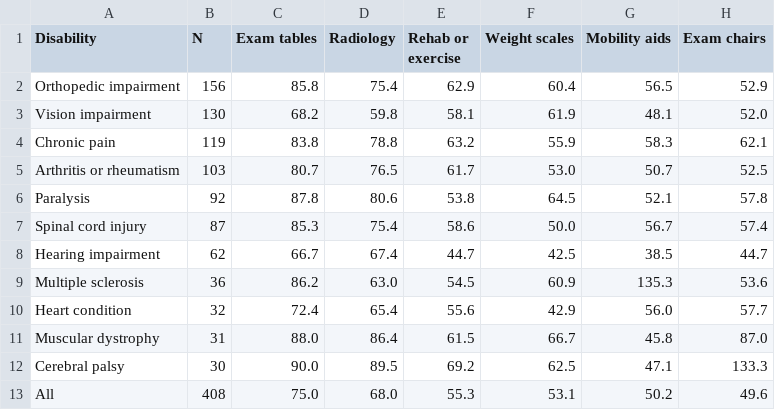
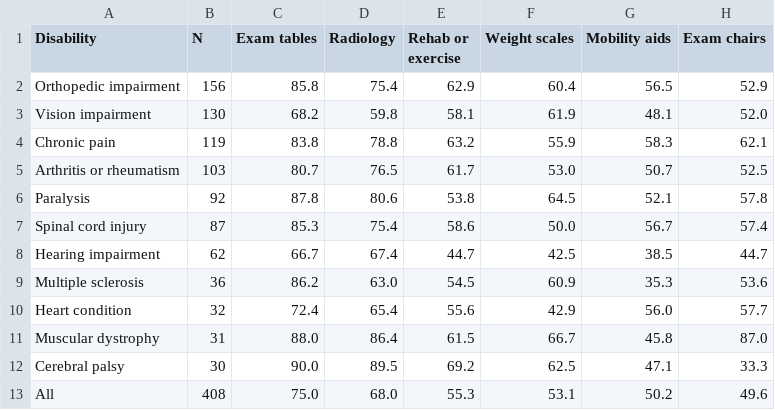
Before and after one commit to rebarabas/si649, a CSV file: accessibility-data.csv, drawn as a sheet.

Commit message:
Add files via upload

```diff
--- a/accessibility-data.csv
+++ b/accessibility-data.csv
@@ -8,6 +8,6 @@ Spinal cord injury,87,85.3,75.4,58.6,50.0,56.7,57.4
 Hearing impairment,62,66.7,67.4,44.7,42.5,38.5,44.7
-Multiple sclerosis,36,86.2,63.0,54.5,60.9,135.3,53.6
+Multiple sclerosis,36,86.2,63.0,54.5,60.9,35.3,53.6
 Heart condition,32,72.4,65.4,55.6,42.9,56.0,57.7
 Muscular dystrophy,31,88.0,86.4,61.5,66.7,45.8,87.0
-Cerebral palsy,30,90.0,89.5,69.2,62.5,47.1,133.3
+Cerebral palsy,30,90.0,89.5,69.2,62.5,47.1,33.3
 All,408,75.0,68.0,55.3,53.1,50.2,49.6
```
